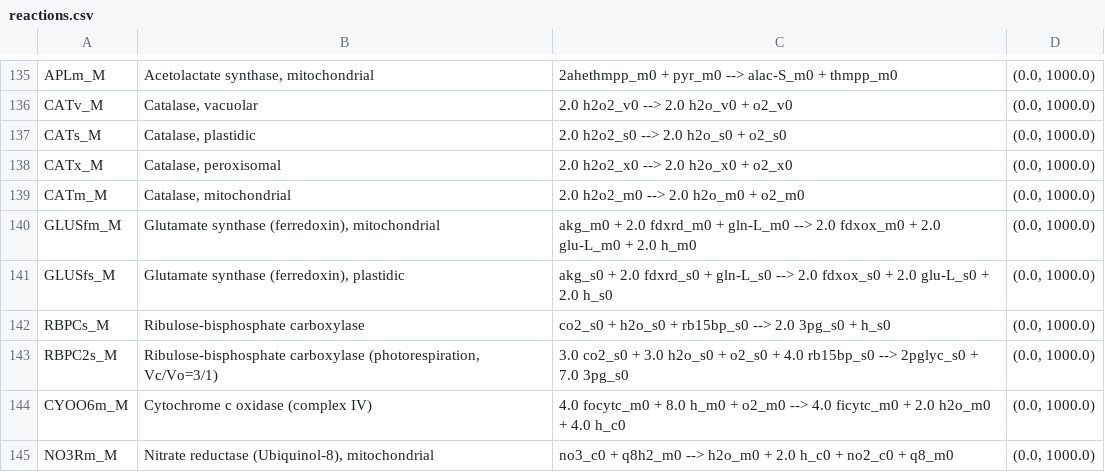
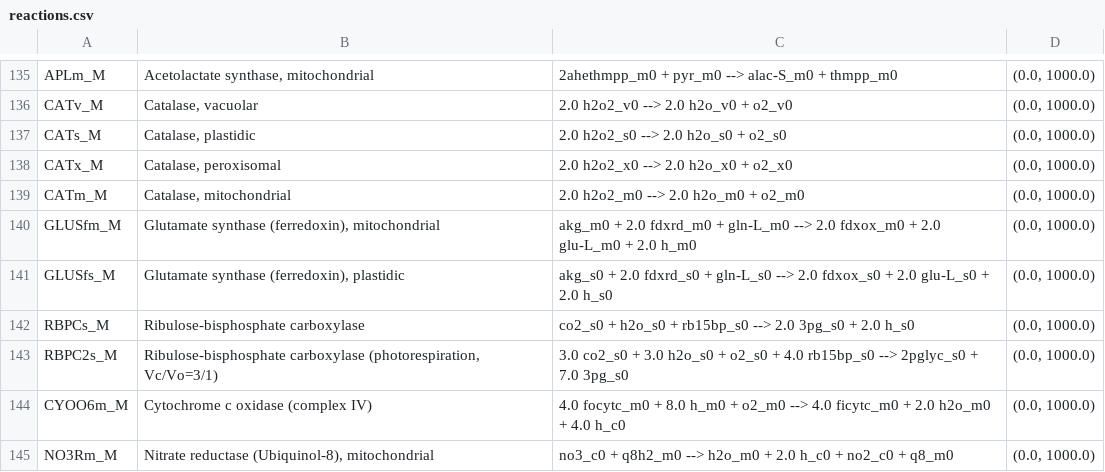
Before and after one commit to rtsantos3/RiceMM, a CSV file: misc/reactions.csv, drawn as a sheet; only a part is shown, gaps mark what is left out; the diff covers the shown part only.

```diff
--- a/misc/reactions.csv
+++ b/misc/reactions.csv
@@ -141,3 +141,3 @@ GLUSfm_M,"Glutamate synthase (ferredoxin), mitochondrial",akg_m0 + 2.0 fdxrd_m0
 GLUSfs_M,"Glutamate synthase (ferredoxin), plastidic",akg_s0 + 2.0 fdxrd_s0 + gln-L_s0 --> 2.0 fdxox_s0 + 2.0 glu-L_s0 + 2.0 h_s0,"(0.0, 1000.0)"
-RBPCs_M,Ribulose-bisphosphate carboxylase,co2_s0 + h2o_s0 + rb15bp_s0 --> 2.0 3pg_s0 + h_s0,"(0.0, 1000.0)"
+RBPCs_M,Ribulose-bisphosphate carboxylase,co2_s0 + h2o_s0 + rb15bp_s0 --> 2.0 3pg_s0 + 2.0 h_s0,"(0.0, 1000.0)"
 RBPC2s_M,"Ribulose-bisphosphate carboxylase (photorespiration, Vc/Vo=3/1)",3.0 co2_s0 + 3.0 h2o_s0 + o2_s0 + 4.0 rb15bp_s0 --> 2pglyc_s0 + 7.0 3pg_s0,"(0.0, 1000.0)"
```
Also changed, not shown: 24 added rows, 2 removed rows and 1 edited cell elsewhere in this file, misc/phloem_sap_comp.csv, 16 other files.
